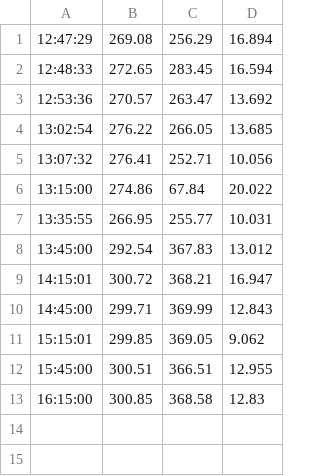
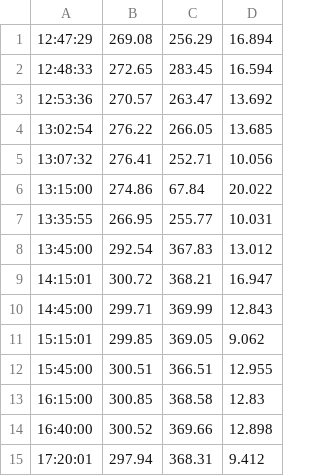
Before and after one commit to h0lik/speedtest, a CSV file: output-sp.csv, drawn as a sheet; the diff names each change by its address in the sheet, - before the commit and + after, or states it on an @@ line.

```diff
--- a/output-sp.csv
+++ b/output-sp.csv
+row 14: 16:40:00 | 300.52 | 369.66 | 12.898
+row 15: 17:20:01 | 297.94 | 368.31 | 9.412
```
Also changed, not shown: 3 other files.
